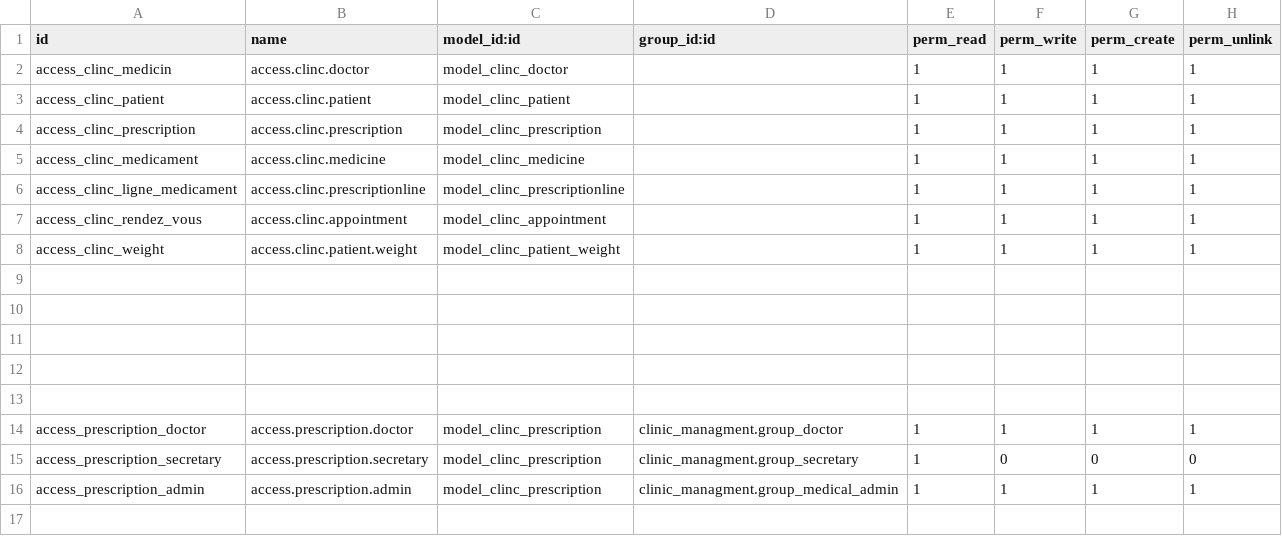
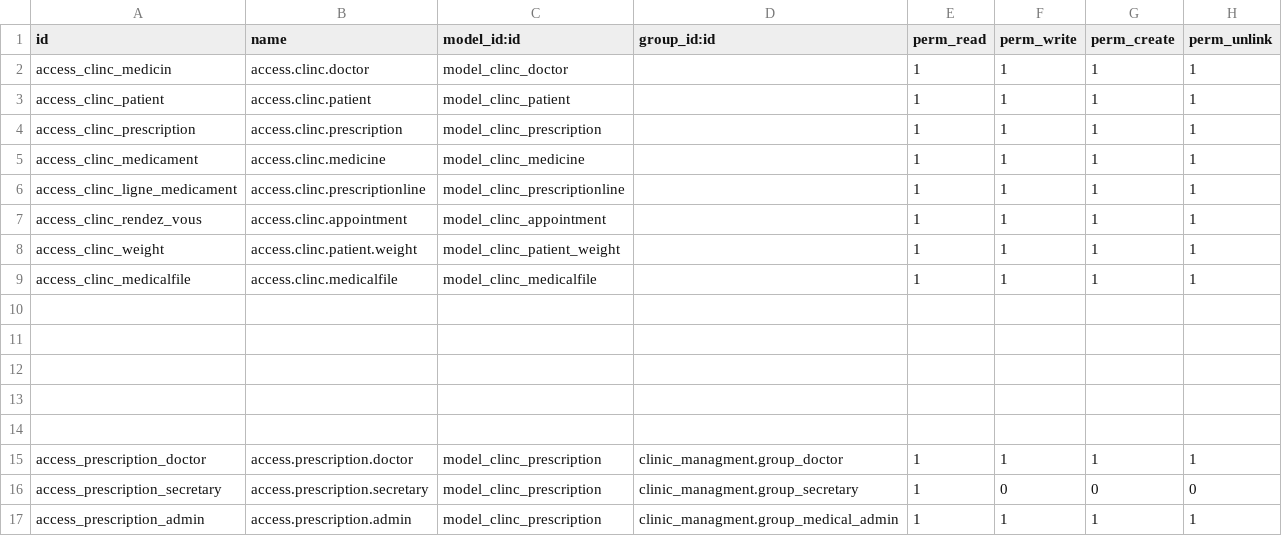
Before and after one commit to bechlaghem-yacine/erp_tp, a CSV file: security/ir.model.access.csv, drawn as a sheet.

```diff
--- a/security/ir.model.access.csv
+++ b/security/ir.model.access.csv
@@ -8,2 +8,3 @@ access_clinc_rendez_vous,access.clinc.appointment,model_clinc_appointment,,1,1,1
 access_clinc_weight,access.clinc.patient.weight,model_clinc_patient_weight,,1,1,1,1
+access_clinc_medicalfile,access.clinc.medicalfile,model_clinc_medicalfile,,1,1,1,1
 
```
Also changed, not shown: 12 other files.
